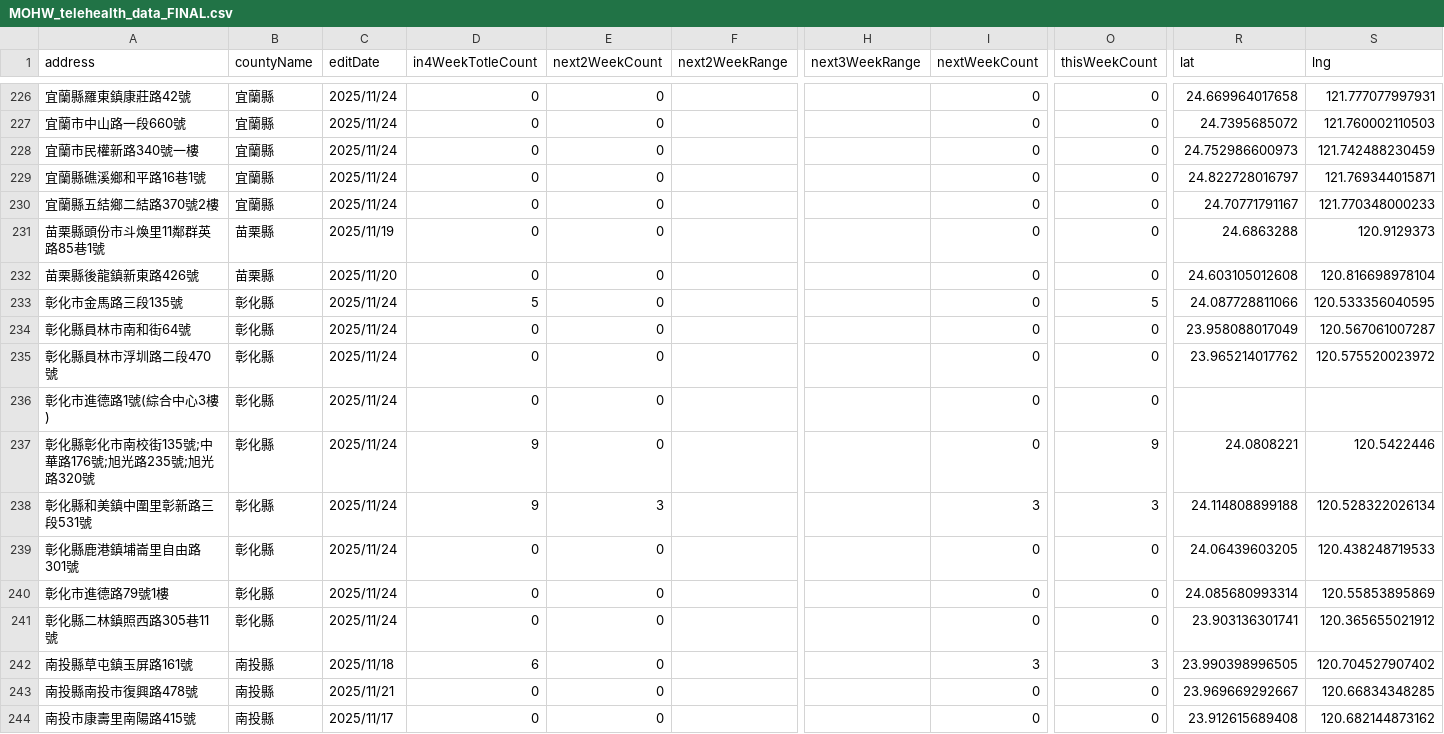
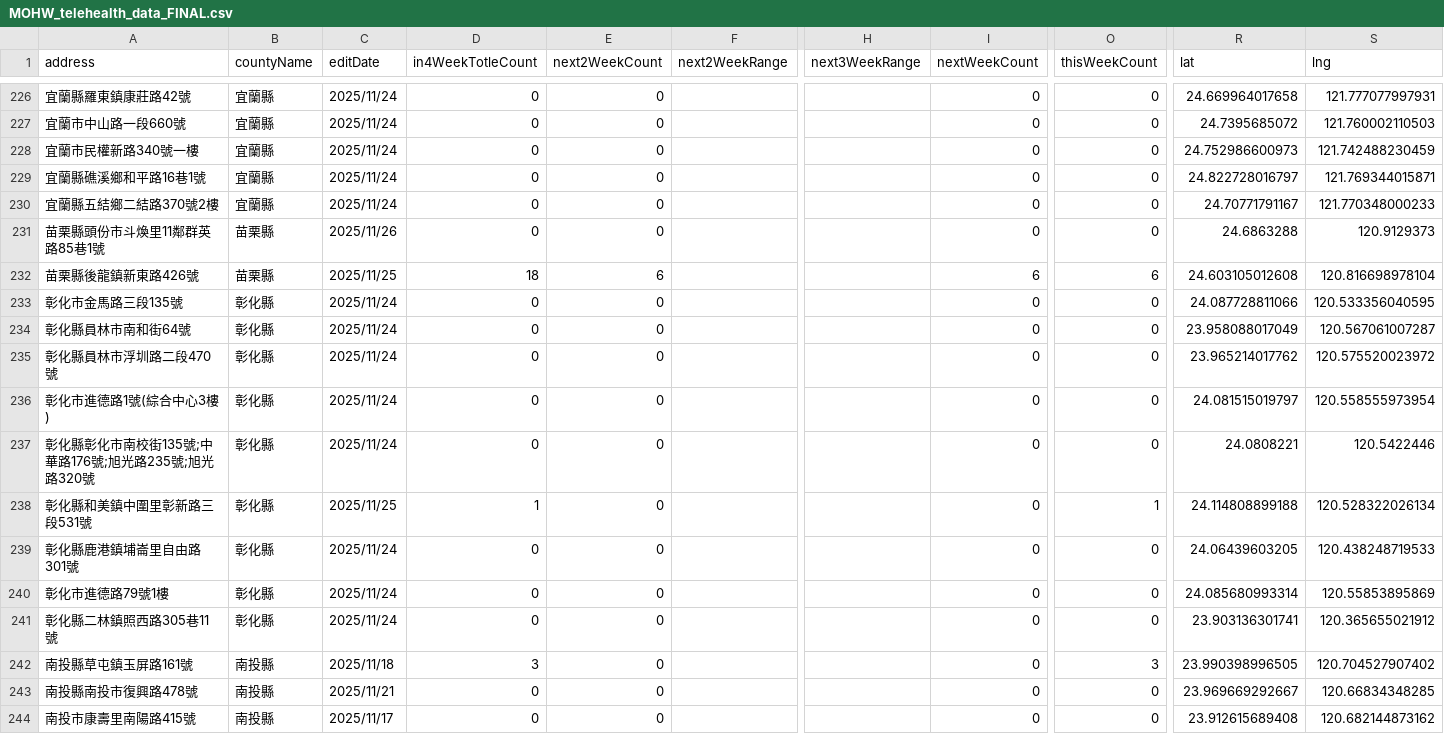
Before and after one commit to shiyuki0318/moh-counseling-map, a CSV file: MOHW_telehealth_data_FINAL.csv, drawn as a sheet; only a part is shown, gaps mark what is left out; the diff covers the shown part only; the diff names each change by its address in the sheet, - before the commit and + after, or states it on an @@ line.

Commit message:
Add files via upload

```diff
--- a/MOHW_telehealth_data_FINAL.csv
+++ b/MOHW_telehealth_data_FINAL.csv
-C231 (editDate): 2025/11/19
+C231 (editDate): 2025/11/26
-C232 (editDate): 2025/11/20
+C232 (editDate): 2025/11/25
-D232 (in4WeekTotleCount): 0
+D232 (in4WeekTotleCount): 18
-E232 (next2WeekCount): 0
+E232 (next2WeekCount): 6
-I232 (nextWeekCount): 0
+I232 (nextWeekCount): 6
-O232 (thisWeekCount): 0
+O232 (thisWeekCount): 6
-D233 (in4WeekTotleCount): 5
+D233 (in4WeekTotleCount): 0
-O233 (thisWeekCount): 5
+O233 (thisWeekCount): 0
-R236 (lat): (empty)
+R236 (lat): 24.081515019797
-S236 (lng): (empty)
+S236 (lng): 120.558555973954
-D237 (in4WeekTotleCount): 9
+D237 (in4WeekTotleCount): 0
-O237 (thisWeekCount): 9
+O237 (thisWeekCount): 0
-C238 (editDate): 2025/11/24
+C238 (editDate): 2025/11/25
-D238 (in4WeekTotleCount): 9
+D238 (in4WeekTotleCount): 1
-E238 (next2WeekCount): 3
+E238 (next2WeekCount): 0
-I238 (nextWeekCount): 3
+I238 (nextWeekCount): 0
-O238 (thisWeekCount): 3
+O238 (thisWeekCount): 1
-D242 (in4WeekTotleCount): 6
+D242 (in4WeekTotleCount): 3
-I242 (nextWeekCount): 3
+I242 (nextWeekCount): 0
```
Also changed, not shown: 150 edited cells elsewhere in this file.
